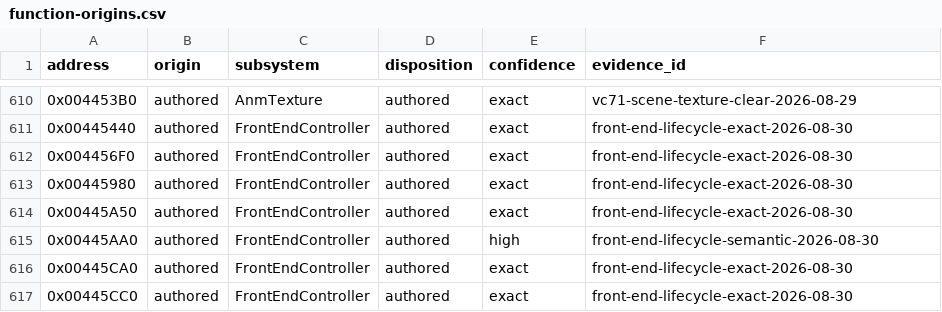
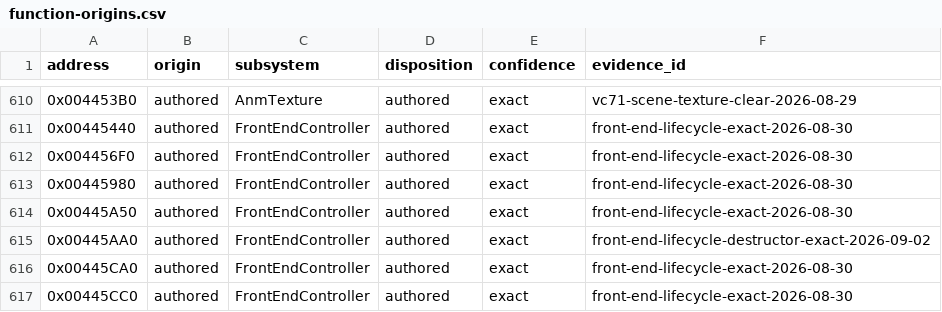
Before and after one commit to N0zoM1z0/th095, a CSV file: config/function-origins.csv, drawn as a sheet; only a part is shown, gaps mark what is left out.

```diff
--- a/config/function-origins.csv
+++ b/config/function-origins.csv
@@ -614,3 +614,3 @@ address,origin,subsystem,disposition,confidence,evidence_id
 0x00445A50,authored,FrontEndController,authored,exact,front-end-lifecycle-exact-2026-08-30
-0x00445AA0,authored,FrontEndController,authored,high,front-end-lifecycle-semantic-2026-08-30
+0x00445AA0,authored,FrontEndController,authored,exact,front-end-lifecycle-destructor-exact-2026-09-02
 0x00445CA0,authored,FrontEndController,authored,exact,front-end-lifecycle-exact-2026-08-30
```
Also changed, not shown: config/functions.csv, config/matches.csv, 6 other files.
